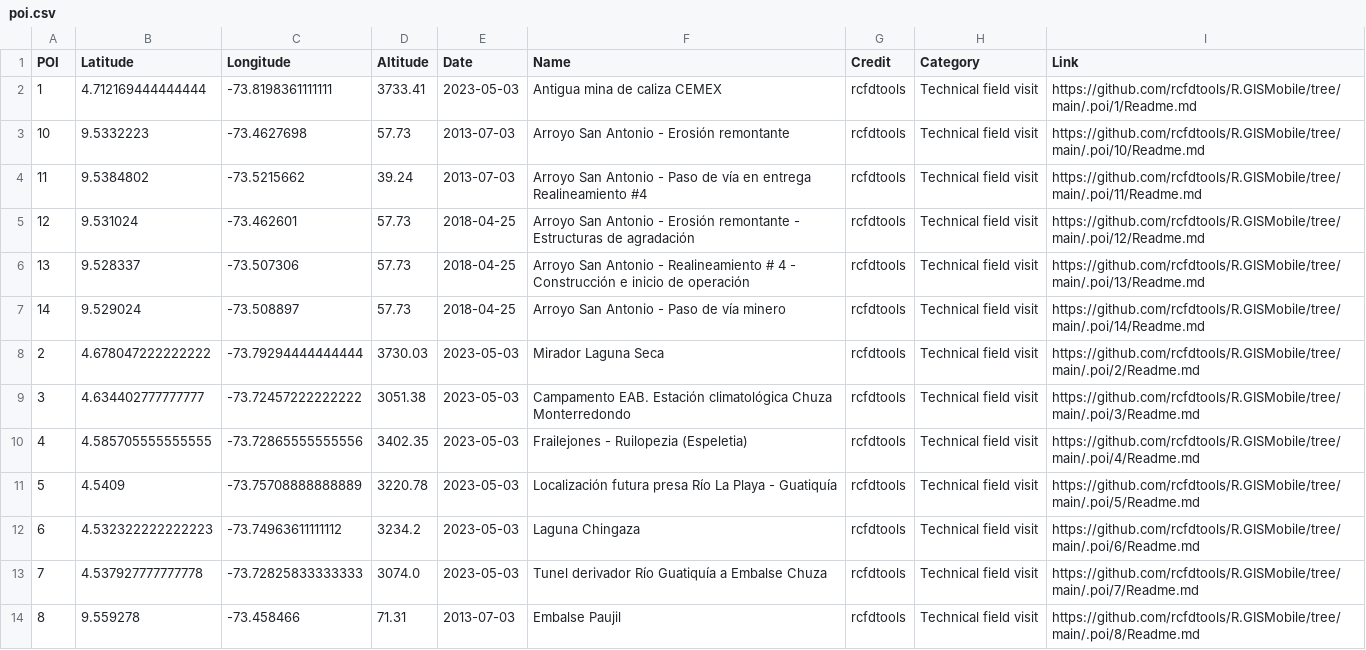
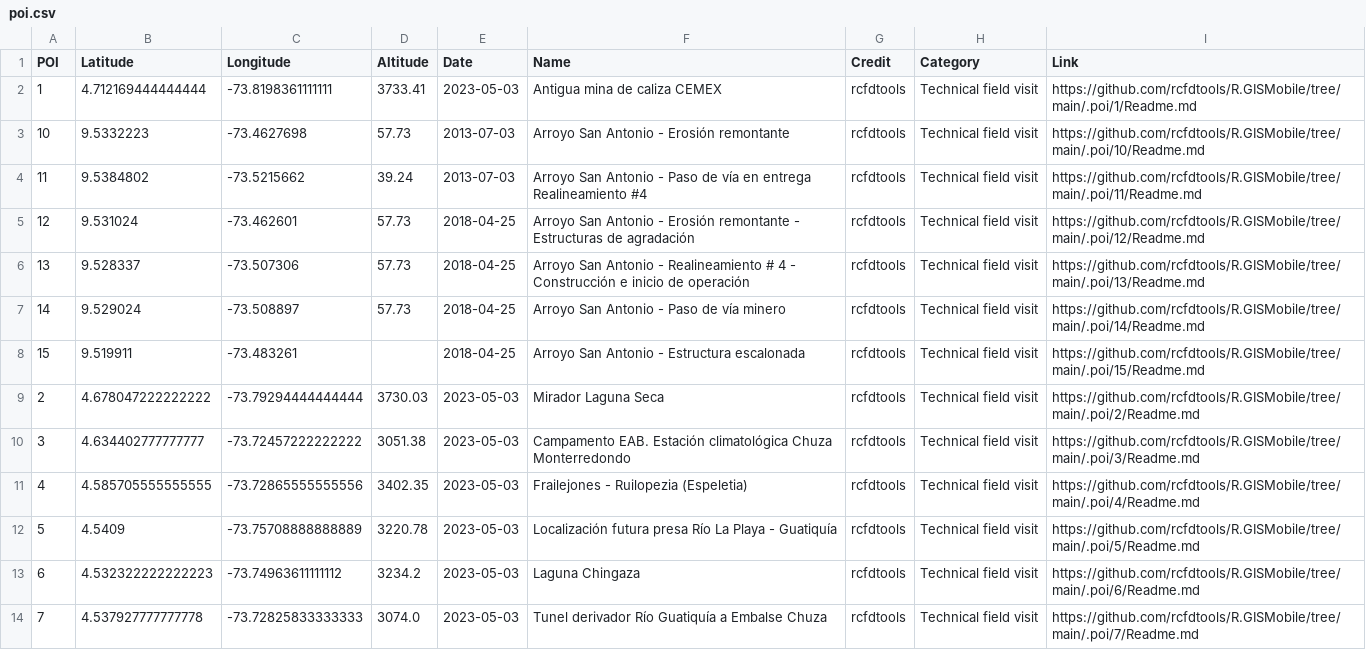
Before and after one commit to rcfdtools/R.GISMobile, a CSV file: .poi/poi.csv, drawn as a sheet; only a part is shown; the shorter side is filled out with more unchanged rows.

```diff
--- a/.poi/poi.csv
+++ b/.poi/poi.csv
@@ -7,2 +7,3 @@ POI,Latitude,Longitude,Altitude,Date,Name,Credit,Category,Link
 14,9.529024,-73.508897,57.73,2018-04-25,Arroyo San Antonio - Paso de vía minero,rcfdtools,Technical field visit,https://github.com/rcfdtools/R.GISMobile/tree/main/.poi/14/Readme.md
+15,9.519911,-73.483261, ,2018-04-25,Arroyo San Antonio - Estructura escalonada,rcfdtools,Technical field visit,https://github.com/rcfdtools/R.GISMobile/tree/main/.poi/15/Readme.md
 2,4.678047222222222,-73.79294444444444,3730.03,2023-05-03,Mirador Laguna Seca,rcfdtools,Technical field visit,https://github.com/rcfdtools/R.GISMobile/tree/main/.poi/2/Readme.md
```
Also changed, not shown: 19 other files.
